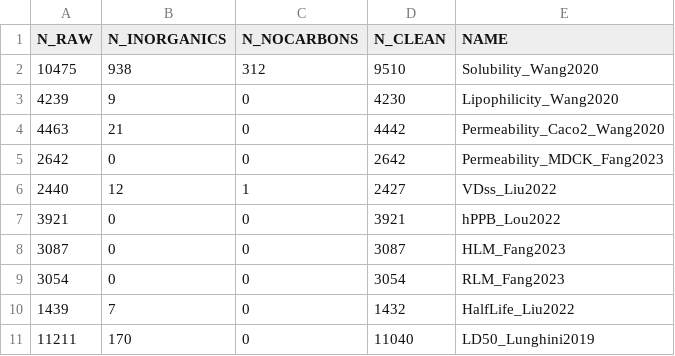
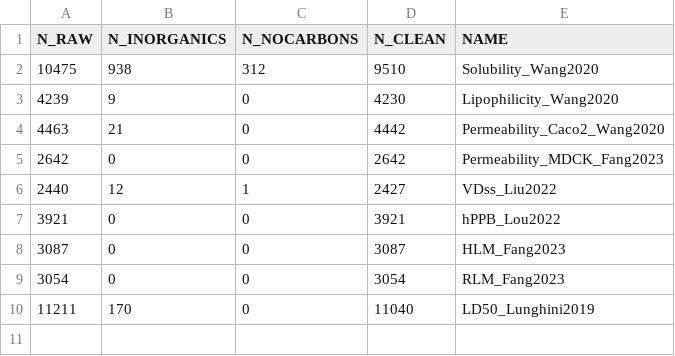
Before and after one commit to peiyaoli/Conformal-ADMET-Prediction, a CSV file: tables/datasets_curation_report.csv, drawn as a sheet.

```diff
--- a/tables/datasets_curation_report.csv
+++ b/tables/datasets_curation_report.csv
@@ -9,3 +9,2 @@ N_RAW,N_INORGANICS,N_NOCARBONS,N_CLEAN,NAME
 3054,0,0,3054,RLM_Fang2023
-1439,7,0,1432,HalfLife_Liu2022
 11211,170,0,11040,LD50_Lunghini2019
```
Also changed, not shown: 31 other files.
